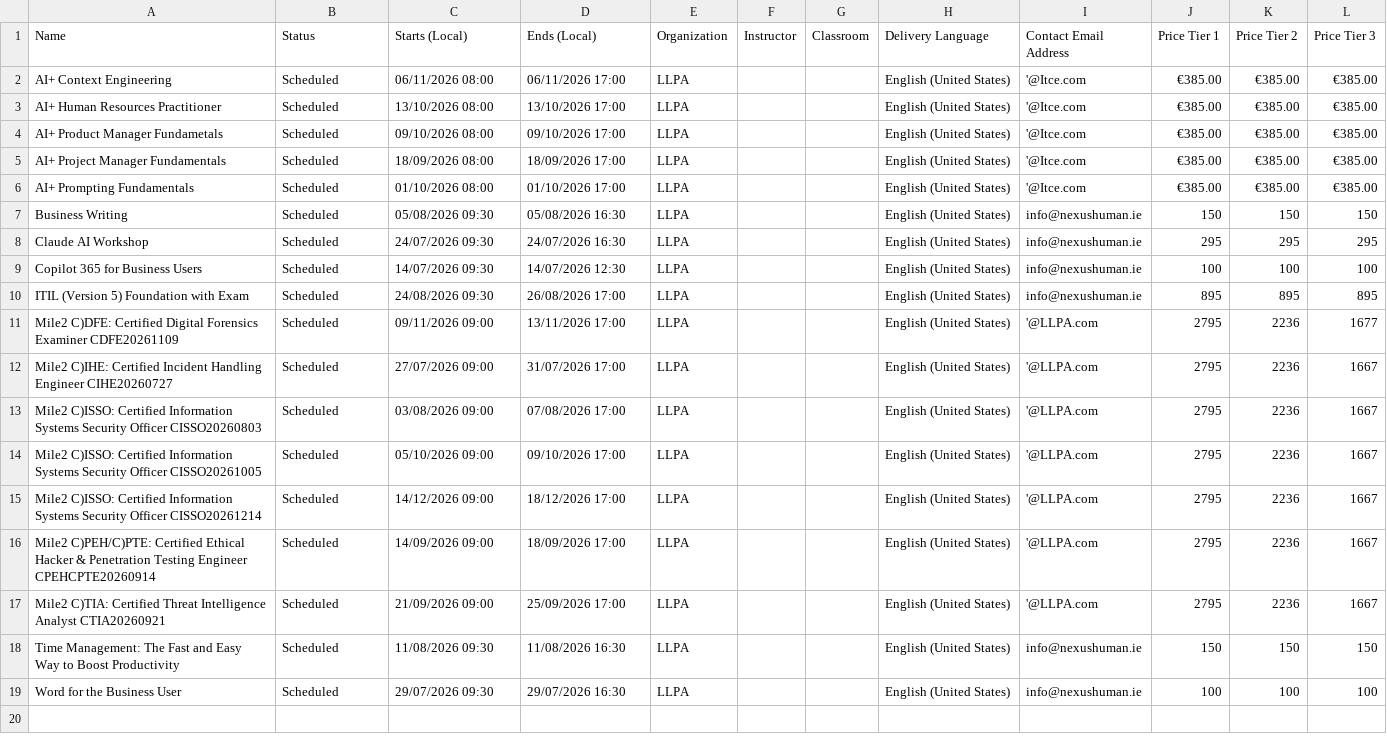
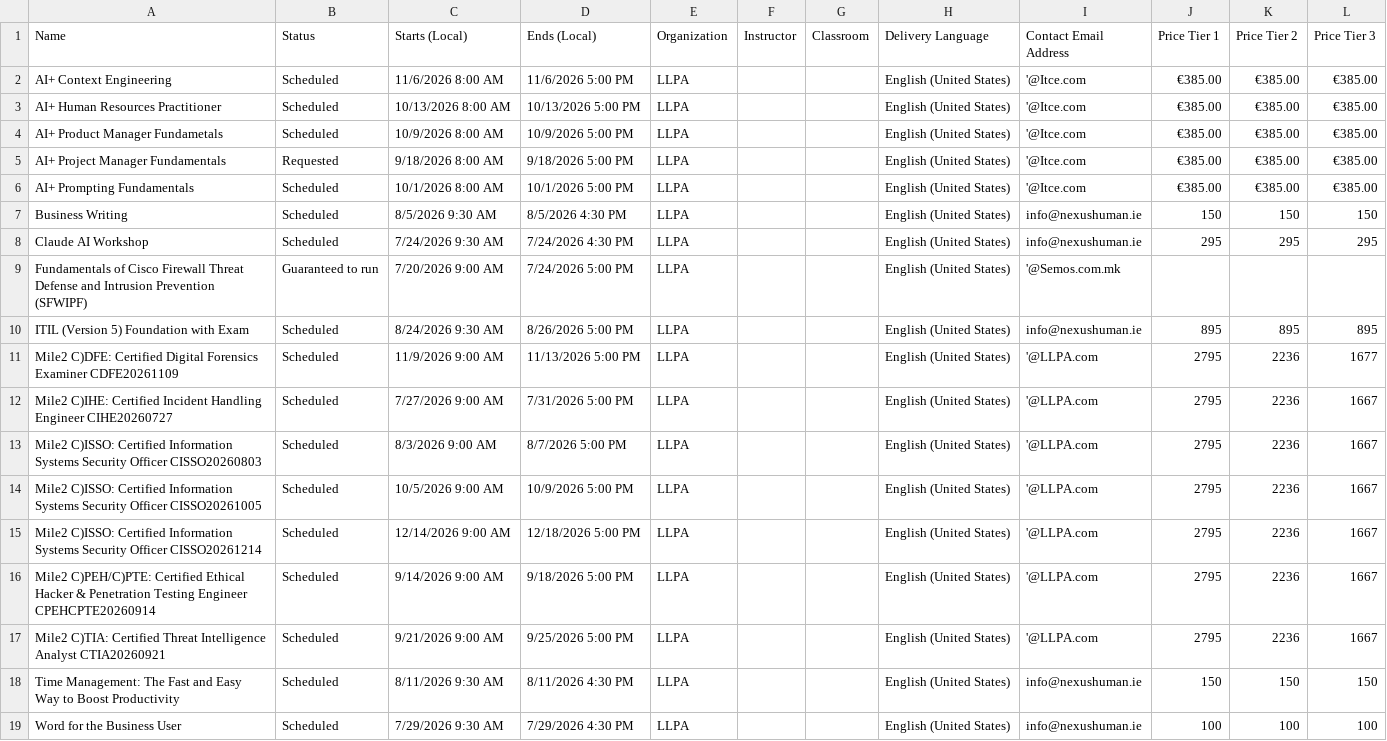
Before and after one commit to Sharon-LLPA/Central-Schedule, a CSV file: Classes.csv, drawn as a sheet.

Commit message:
Add files via upload

```diff
--- a/Classes.csv
+++ b/Classes.csv
@@ -1,19 +1,19 @@
 Name,Status,Starts (Local),Ends (Local),Organization,Instructor,Classroom,Delivery Language,Contact Email Address,Price Tier 1,Price Tier 2,Price Tier 3
-AI+ Context Engineering,Scheduled,06/11/2026 08:00,06/11/2026 17:00,LLPA, ,,English (United States),'@Itce.com,€385.00,€385.00,€385.00
-AI+ Human Resources Practitioner,Scheduled,13/10/2026 08:00,13/10/2026 17:00,LLPA, ,,English (United States),'@Itce.com,€385.00,€385.00,€385.00
-AI+ Product Manager Fundametals,Scheduled,09/10/2026 08:00,09/10/2026 17:00,LLPA, ,,English (United States),'@Itce.com,€385.00,€385.00,€385.00
-AI+ Project Manager Fundamentals,Scheduled,18/09/2026 08:00,18/09/2026 17:00,LLPA, ,,English (United States),'@Itce.com,€385.00,€385.00,€385.00
-AI+ Prompting Fundamentals,Scheduled,01/10/2026 08:00,01/10/2026 17:00,LLPA, ,,English (United States),'@Itce.com,€385.00,€385.00,€385.00
-Business Writing,Scheduled,05/08/2026 09:30,05/08/2026 16:30,LLPA, ,,English (United States),info@nexushuman.ie,150,150,150
-Claude AI Workshop,Scheduled,24/07/2026 09:30,24/07/2026 16:30,LLPA, ,,English (United States),info@nexushuman.ie,295,295,295
-Copilot 365 for Business Users,Scheduled,14/07/2026 09:30,14/07/2026 12:30,LLPA, ,,English (United States),info@nexushuman.ie,100,100,100
-ITIL (Version 5) Foundation with Exam,Scheduled,24/08/2026 09:30,26/08/2026 17:00,LLPA, ,,English (United States),info@nexushuman.ie,895,895,895
-Mile2 C)DFE: Certified Digital Forensics Examiner CDFE20261109,Scheduled,09/11/2026 09:00,13/11/2026 17:00,LLPA, ,,English (United States),'@LLPA.com,2795,2236,1677
-Mile2 C)IHE: Certified Incident Handling Engineer CIHE20260727,Scheduled,27/07/2026 09:00,31/07/2026 17:00,LLPA, ,,English (United States),'@LLPA.com,2795,2236,1667
-Mile2 C)ISSO: Certified Information Systems Security Officer CISSO20260803,Scheduled,03/08/2026 09:00,07/08/2026 17:00,LLPA, ,,English (United States),'@LLPA.com,2795,2236,1667
-Mile2 C)ISSO: Certified Information Systems Security Officer CISSO20261005,Scheduled,05/10/2026 09:00,09/10/2026 17:00,LLPA, ,,English (United States),'@LLPA.com,2795,2236,1667
-Mile2 C)ISSO: Certified Information Systems Security Officer CISSO20261214,Scheduled,14/12/2026 09:00,18/12/2026 17:00,LLPA, ,,English (United States),'@LLPA.com,2795,2236,1667
-Mile2 C)PEH/C)PTE: Certified Ethical Hacker & Penetration Testing Engineer CPEHCPTE20260914,Scheduled,14/09/2026 09:00,18/09/2026 17:00,LLPA, ,,English (United States),'@LLPA.com,2795,2236,1667
-Mile2 C)TIA: Certified Threat Intelligence Analyst CTIA20260921,Scheduled,21/09/2026 09:00,25/09/2026 17:00,LLPA, ,,English (United States),'@LLPA.com,2795,2236,1667
-Time Management: The Fast and Easy Way to Boost Productivity,Scheduled,11/08/2026 09:30,11/08/2026 16:30,LLPA, ,,English (United States),info@nexushuman.ie,150,150,150
-Word for the Business User,Scheduled,29/07/2026 09:30,29/07/2026 16:30,LLPA, ,,English (United States),info@nexushuman.ie,100,100,100
+AI+ Context Engineering,Scheduled,11/6/2026 8:00 AM,11/6/2026 5:00 PM,LLPA, ,,English (United States),'@Itce.com,€385.00 ,€385.00 ,€385.00
+AI+ Human Resources Practitioner,Scheduled,10/13/2026 8:00 AM,10/13/2026 5:00 PM,LLPA, ,,English (United States),'@Itce.com,€385.00 ,€385.00 ,€385.00
+AI+ Product Manager Fundametals,Scheduled,10/9/2026 8:00 AM,10/9/2026 5:00 PM,LLPA, ,,English (United States),'@Itce.com,€385.00 ,€385.00 ,€385.00
+AI+ Project Manager Fundamentals,Requested,9/18/2026 8:00 AM,9/18/2026 5:00 PM,LLPA, ,,English (United States),'@Itce.com,€385.00 ,€385.00 ,€385.00
+AI+ Prompting Fundamentals,Scheduled,10/1/2026 8:00 AM,10/1/2026 5:00 PM,LLPA, ,,English (United States),'@Itce.com,€385.00 ,€385.00,€385.00
+Business Writing,Scheduled,8/5/2026 9:30 AM,8/5/2026 4:30 PM,LLPA, ,,English (United States),info@nexushuman.ie,150,150,150
+Claude AI Workshop,Scheduled,7/24/2026 9:30 AM,7/24/2026 4:30 PM,LLPA, ,,English (United States),info@nexushuman.ie,295,295,295
+Fundamentals of Cisco Firewall Threat Defense and Intrusion Prevention (SFWIPF),Guaranteed to run,7/20/2026 9:00 AM,7/24/2026 5:00 PM,LLPA, ,,English (United States),'@Semos.com.mk,,,
+ITIL (Version 5) Foundation with Exam,Scheduled,8/24/2026 9:30 AM,8/26/2026 5:00 PM,LLPA, ,,English (United States),info@nexushuman.ie,895,895,895
+Mile2 C)DFE: Certified Digital Forensics Examiner CDFE20261109,Scheduled,11/9/2026 9:00 AM,11/13/2026 5:00 PM,LLPA, ,,English (United States),'@LLPA.com,2795,2236,1677
+Mile2 C)IHE: Certified Incident Handling Engineer CIHE20260727,Scheduled,7/27/2026 9:00 AM,7/31/2026 5:00 PM,LLPA, ,,English (United States),'@LLPA.com,2795,2236,1667
+Mile2 C)ISSO: Certified Information Systems Security Officer CISSO20260803,Scheduled,8/3/2026 9:00 AM,8/7/2026 5:00 PM,LLPA, ,,English (United States),'@LLPA.com,2795,2236,1667
+Mile2 C)ISSO: Certified Information Systems Security Officer CISSO20261005,Scheduled,10/5/2026 9:00 AM,10/9/2026 5:00 PM,LLPA, ,,English (United States),'@LLPA.com,2795,2236,1667
+Mile2 C)ISSO: Certified Information Systems Security Officer CISSO20261214,Scheduled,12/14/2026 9:00 AM,12/18/2026 5:00 PM,LLPA, ,,English (United States),'@LLPA.com,2795,2236,1667
+Mile2 C)PEH/C)PTE: Certified Ethical Hacker & Penetration Testing Engineer CPEHCPTE20260914,Scheduled,9/14/2026 9:00 AM,9/18/2026 5:00 PM,LLPA, ,,English (United States),'@LLPA.com,2795,2236,1667
+Mile2 C)TIA: Certified Threat Intelligence Analyst CTIA20260921,Scheduled,9/21/2026 9:00 AM,9/25/2026 5:00 PM,LLPA, ,,English (United States),'@LLPA.com,2795,2236,1667
+Time Management: The Fast and Easy Way to Boost Productivity,Scheduled,8/11/2026 9:30 AM,8/11/2026 4:30 PM,LLPA, ,,English (United States),info@nexushuman.ie,150,150,150
+Word for the Business User,Scheduled,7/29/2026 9:30 AM,7/29/2026 4:30 PM,LLPA, ,,English (United States),info@nexushuman.ie,100,100,100
```
